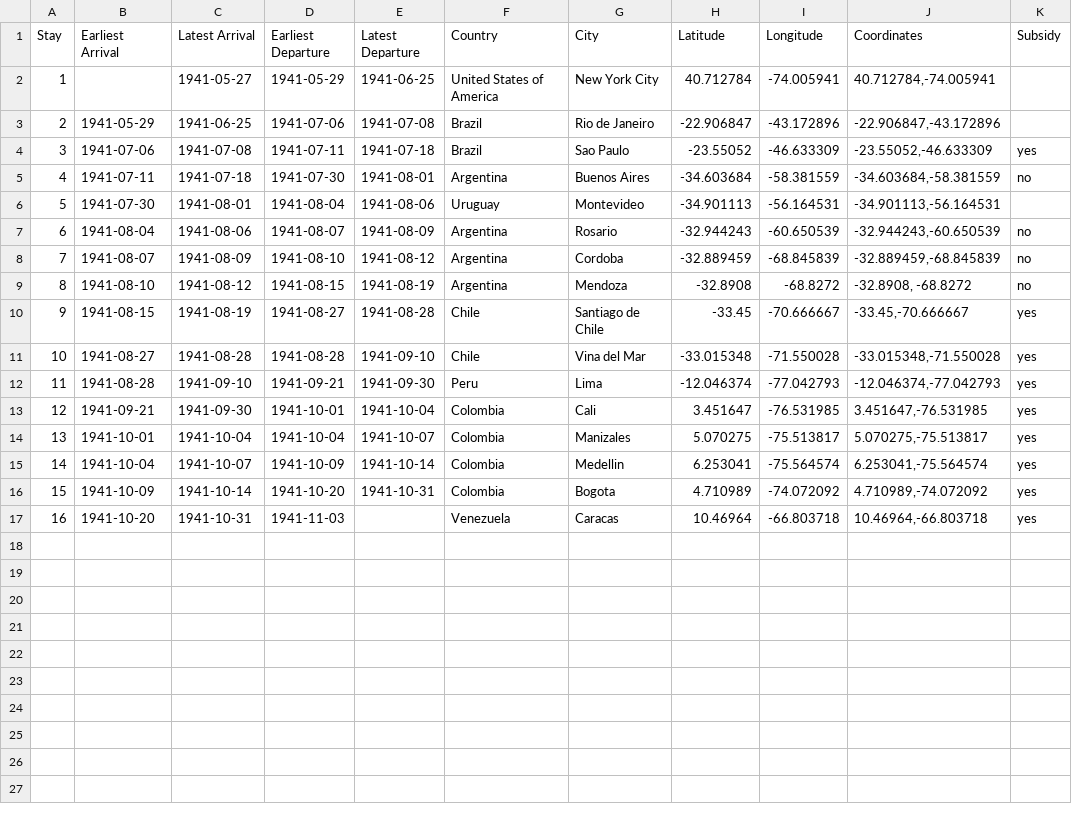
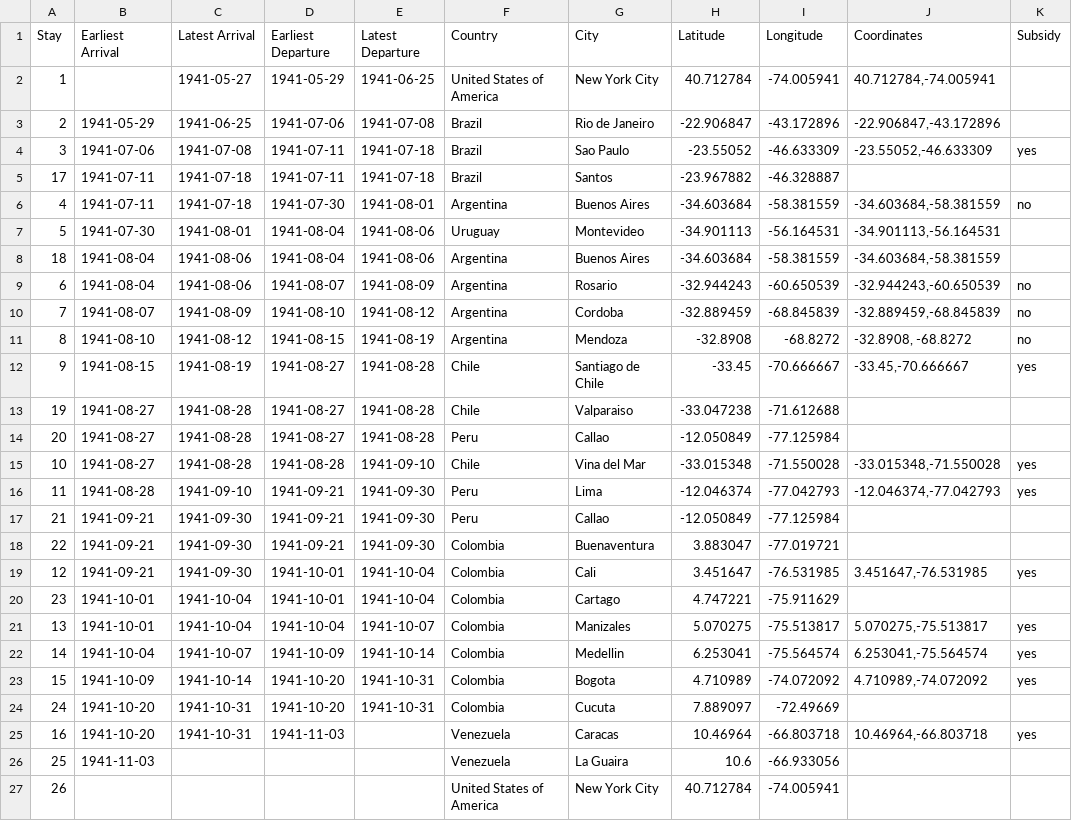
Before and after one commit to kelswit/moving-bodies-moving-culture, a CSV file: ABC1941CartoDB-Stays.csv, drawn as a sheet.

Commit message:
Added some missing stays from routes records

```diff
--- a/ABC1941CartoDB-Stays.csv
+++ b/ABC1941CartoDB-Stays.csv
@@ -4,4 +4,6 @@ Stay,Earliest Arrival,Latest Arrival,Earliest Departure,Latest Departure,Country
 3,1941-07-06,1941-07-08,1941-07-11,1941-07-18,Brazil,Sao Paulo,-23.55052,-46.633309,"-23.55052,-46.633309",yes
+17,1941-07-11,1941-07-18,1941-07-11,1941-07-18,Brazil,Santos,-23.967882,-46.328887,,
 4,1941-07-11,1941-07-18,1941-07-30,1941-08-01,Argentina,Buenos Aires,-34.603684,-58.381559,"-34.603684,-58.381559",no
 5,1941-07-30,1941-08-01,1941-08-04,1941-08-06,Uruguay,Montevideo,-34.901113,-56.164531,"-34.901113,-56.164531",
+18,1941-08-04,1941-08-06,1941-08-04,1941-08-06,Argentina,Buenos Aires,-34.603684,-58.381559,"-34.603684,-58.381559",
 6,1941-08-04,1941-08-06,1941-08-07,1941-08-09,Argentina,Rosario,-32.944243,-60.650539,"-32.944243,-60.650539",no
@@ -10,5 +12,10 @@ Stay,Earliest Arrival,Latest Arrival,Earliest Departure,Latest Departure,Country
 9,1941-08-15,1941-08-19,1941-08-27,1941-08-28,Chile,Santiago de Chile,-33.45,-70.666667,"-33.45,-70.666667",yes
+19,1941-08-27,1941-08-28,1941-08-27,1941-08-28,Chile,Valparaiso,-33.047238,-71.612688,,
+20,1941-08-27,1941-08-28,1941-08-27,1941-08-28,Peru,Callao,-12.050849,-77.125984,,
 10,1941-08-27,1941-08-28,1941-08-28,1941-09-10,Chile,Vina del Mar,-33.015348,-71.550028,"-33.015348,-71.550028",yes
 11,1941-08-28,1941-09-10,1941-09-21,1941-09-30,Peru,Lima,-12.046374,-77.042793,"-12.046374,-77.042793",yes
+21,1941-09-21,1941-09-30,1941-09-21,1941-09-30,Peru,Callao,-12.050849,-77.125984,,
+22,1941-09-21,1941-09-30,1941-09-21,1941-09-30,Colombia,Buenaventura,3.883047,-77.019721,,
 12,1941-09-21,1941-09-30,1941-10-01,1941-10-04,Colombia,Cali,3.451647,-76.531985,"3.451647,-76.531985",yes
+23,1941-10-01,1941-10-04,1941-10-01,1941-10-04,Colombia,Cartago,4.747221,-75.911629,,
 13,1941-10-01,1941-10-04,1941-10-04,1941-10-07,Colombia,Manizales,5.070275,-75.513817,"5.070275,-75.513817",yes
@@ -16,2 +23,5 @@ Stay,Earliest Arrival,Latest Arrival,Earliest Departure,Latest Departure,Country
 15,1941-10-09,1941-10-14,1941-10-20,1941-10-31,Colombia,Bogota,4.710989,-74.072092,"4.710989,-74.072092",yes
+24,1941-10-20,1941-10-31,1941-10-20,1941-10-31,Colombia,Cucuta,7.889097,-72.49669,,
 16,1941-10-20,1941-10-31,1941-11-03,,Venezuela,Caracas,10.46964,-66.803718,"10.46964,-66.803718",yes
+25,1941-11-03,,,,Venezuela,La Guaira,10.6,-66.933056,,
+26,,,,,United States of America,New York City,40.712784,-74.005941,,
```
Also changed, not shown: American Ballet Caravan 1941 Routes CartoDB.csv, 1 other file.
